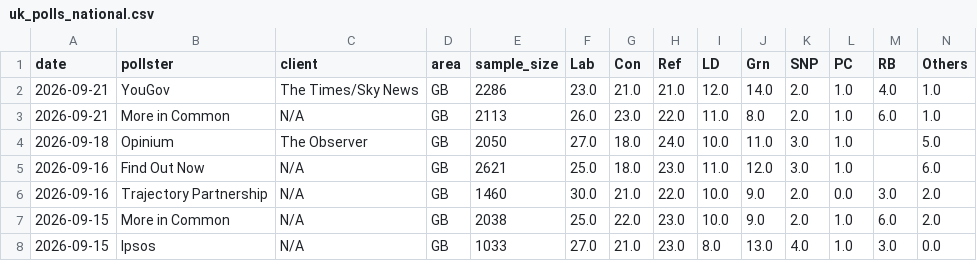
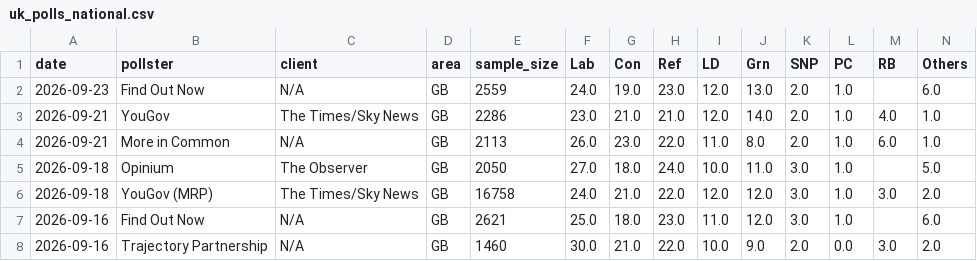
Before and after one commit to agoldhammer/UKPolls, a CSV file: data/uk_polls_national.csv, drawn as a sheet; only a part is shown; the shorter side is filled out with more unchanged rows; rows hold the shown columns only; the diff names each change by its address in the sheet, - before the commit and + after, or states it on an @@ line.

```diff
--- a/data/uk_polls_national.csv
+++ b/data/uk_polls_national.csv
+row 2: 2026-09-23 | Find Out Now | N/A | GB | 2559 | 24.0 | 19.0 | 23.0 | 12.0 | 13.0 | 2.0 | 1.0 |  | 6.0
+row 6: 2026-09-18 | YouGov (MRP) | The Times/Sky News | GB | 16758 | 24.0 | 21.0 | 22.0 | 12.0 | 12.0 | 3.0 | 1.0 | 3.0 | 2.0
```
Also changed, not shown: 4 other files.
